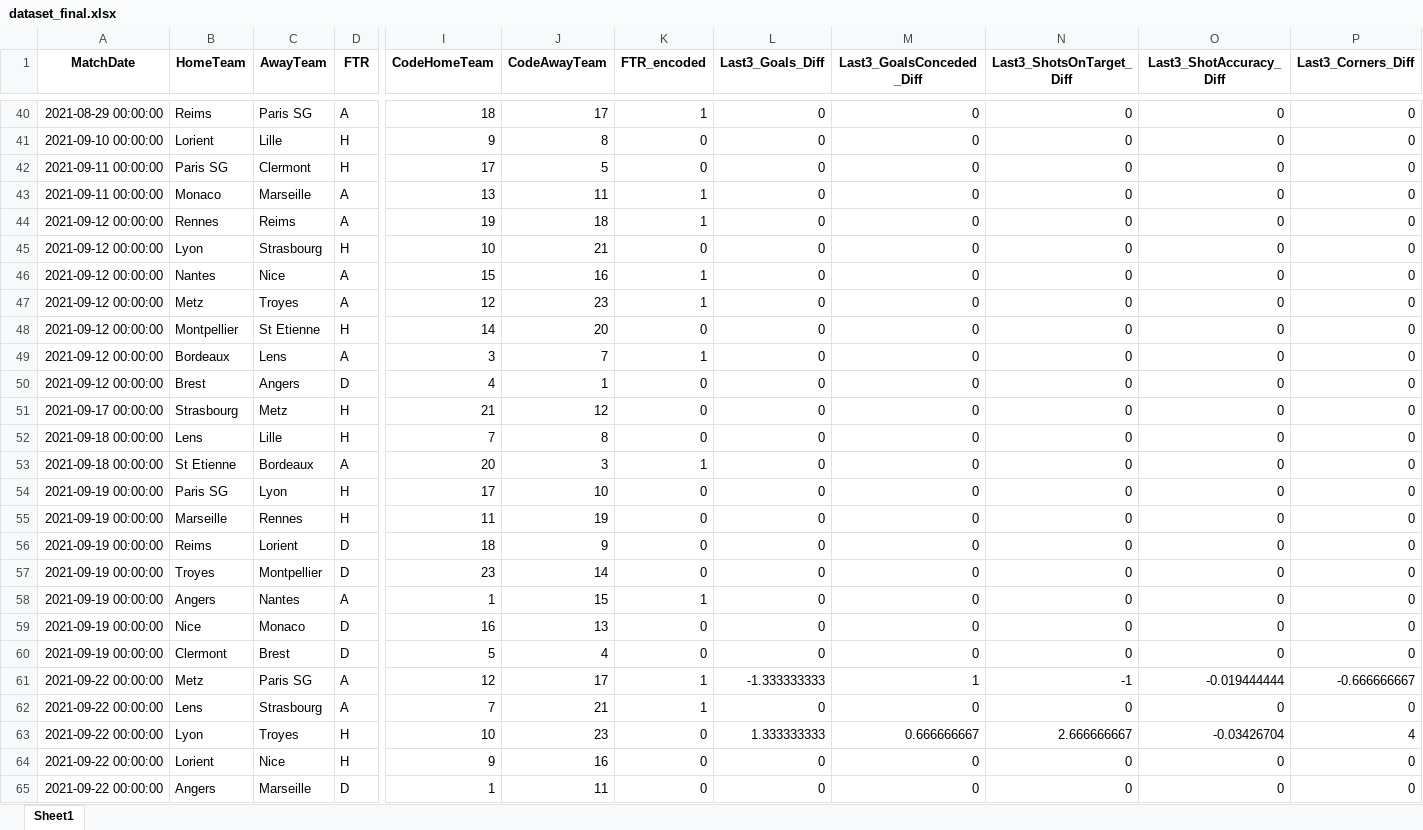
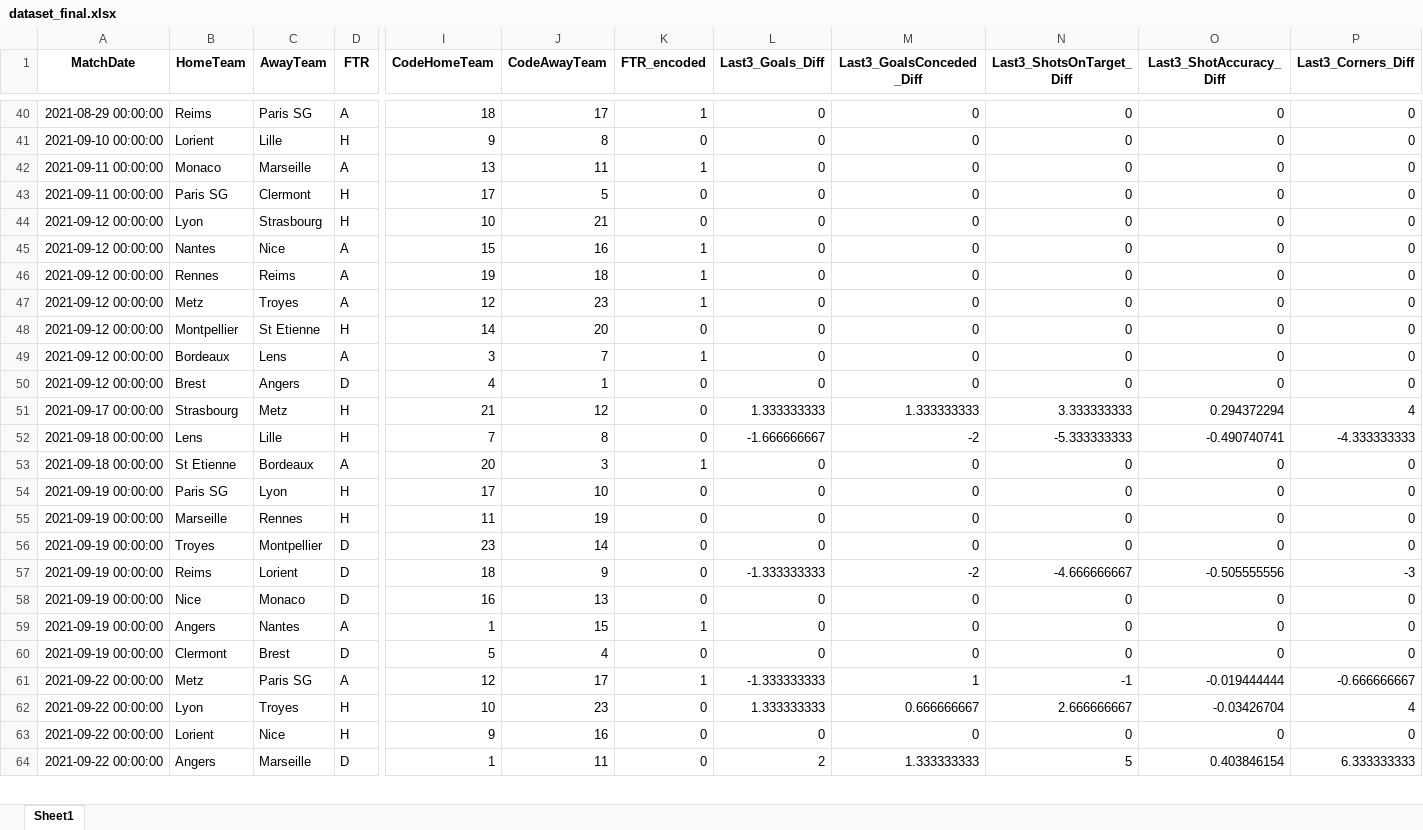
Before and after one commit to MathisGH/SportBetting, an Excel workbook: data/processed/dataset_final.xlsx, sheet Sheet1, drawn as a sheet; only a part is shown, gaps mark what is left out; values as stored, in another font and other column widths than the file's, no borders; removed rows and columns are numbered as before the commit, all else as after; rows hold the shown columns only; the diff covers the shown part only; the diff names each change by its address in the sheet, - before the commit and + after, or states it on an @@ line.

```diff
--- a/data/processed/dataset_final.xlsx (sheet Sheet1)
+++ b/data/processed/dataset_final.xlsx (sheet Sheet1)
@@ row 42 moved to row 43: 2021-09-11 00:00:00 @@
@@ row 44 moved to row 46: 2021-09-12 00:00:00 @@
-L51 (Last3_Goals_Diff): 0
+L51 (Last3_Goals_Diff): 1.333333333
-M51 (Last3_GoalsConceded_Diff): 0
+M51 (Last3_GoalsConceded_Diff): 1.333333333
-N51 (Last3_ShotsOnTarget_Diff): 0
+N51 (Last3_ShotsOnTarget_Diff): 3.333333333
-O51 (Last3_ShotAccuracy_Diff): 0
+O51 (Last3_ShotAccuracy_Diff): 0.294372294
-P51 (Last3_Corners_Diff): 0
+P51 (Last3_Corners_Diff): 4
-L52 (Last3_Goals_Diff): 0
+L52 (Last3_Goals_Diff): -1.666666667
-M52 (Last3_GoalsConceded_Diff): 0
+M52 (Last3_GoalsConceded_Diff): -2
-N52 (Last3_ShotsOnTarget_Diff): 0
+N52 (Last3_ShotsOnTarget_Diff): -5.333333333
-O52 (Last3_ShotAccuracy_Diff): 0
+O52 (Last3_ShotAccuracy_Diff): -0.490740741
-P52 (Last3_Corners_Diff): 0
+P52 (Last3_Corners_Diff): -4.333333333
-row 56: 2021-09-19 00:00:00 | Reims | Lorient | D | 18 | 9 | 0 | 0 | 0 | 0 | 0 | 0
+row 57: 2021-09-19 00:00:00 | Reims | Lorient | D | 18 | 9 | 0 | -1.333333333 | -2 | -4.666666667 | -0.505555556 | -3
@@ row 58 moved to row 59: 2021-09-19 00:00:00 @@
-row 62: 2021-09-22 00:00:00 | Lens | Strasbourg | A | 7 | 21 | 1 | 0 | 0 | 0 | 0 | 0
-L64 (Last3_Goals_Diff): 0
+L64 (Last3_Goals_Diff): 2
-M64 (Last3_GoalsConceded_Diff): 0
+M64 (Last3_GoalsConceded_Diff): 1.333333333
-N64 (Last3_ShotsOnTarget_Diff): 0
+N64 (Last3_ShotsOnTarget_Diff): 5
-O64 (Last3_ShotAccuracy_Diff): 0
+O64 (Last3_ShotAccuracy_Diff): 0.403846154
-P64 (Last3_Corners_Diff): 0
+P64 (Last3_Corners_Diff): 6.333333333
```
Also changed, not shown: 16 added rows, 32 removed rows, 506 moved rows and 149 edited cells elsewhere in this sheet, data/converted_excel/current_season.xlsx, data/merged_data.xlsx, 27 other files.
